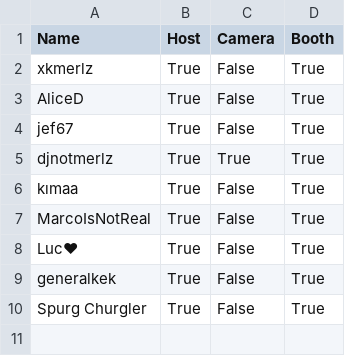
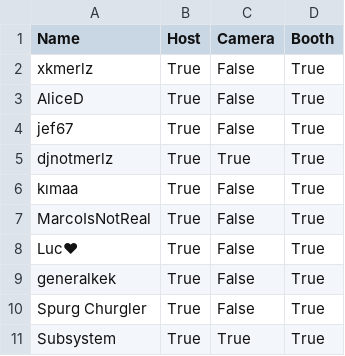
Before and after one commit to HiveMindVR/hivemindvr.github.io, a CSV file: hive.csv, drawn as a sheet.

Commit message:
Update hive.csv

```diff
--- a/hive.csv
+++ b/hive.csv
@@ -10 +10,2 @@ generalkek,True,False,True
 Spurg Churgler,True,False,True
+Subsystem,True,True,True
```
